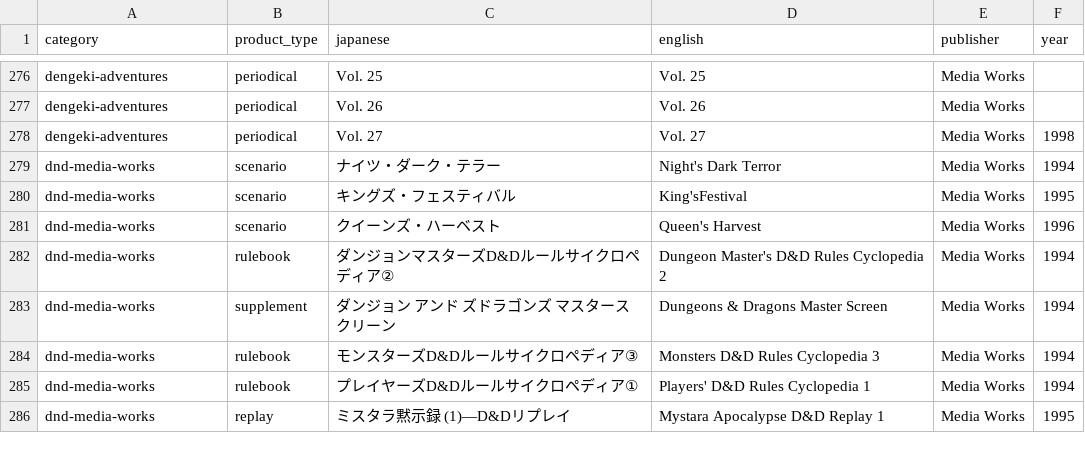
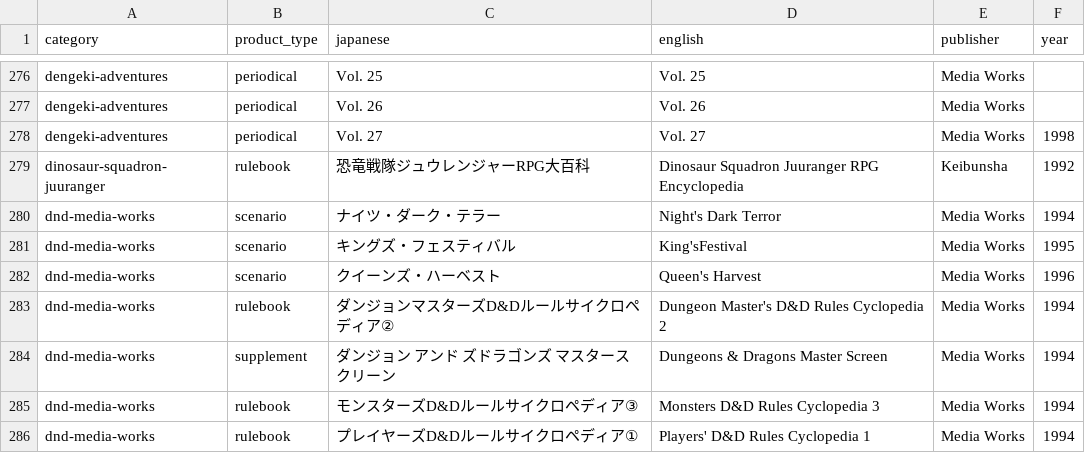
Before and after one commit to weatherspud/japanese-collectors-list, a CSV file: early_checklist.csv, drawn as a sheet; only a part is shown, gaps mark what is left out; the shorter side is filled out with more unchanged rows; the diff names each change by its address in the sheet, - before the commit and + after, or states it on an @@ line.

Commit message:
dinosaur-squadron-juuranger

```diff
--- a/early_checklist.csv
+++ b/early_checklist.csv
+row 279: dinosaur-squadron-juuranger | rulebook | 恐竜戦隊ジュウレンジャーRPG大百科 | Dinosaur Squadron Juuranger RPG Encyclopedia | Keibunsha | 1992
```
Also changed, not shown: 5 other files.
